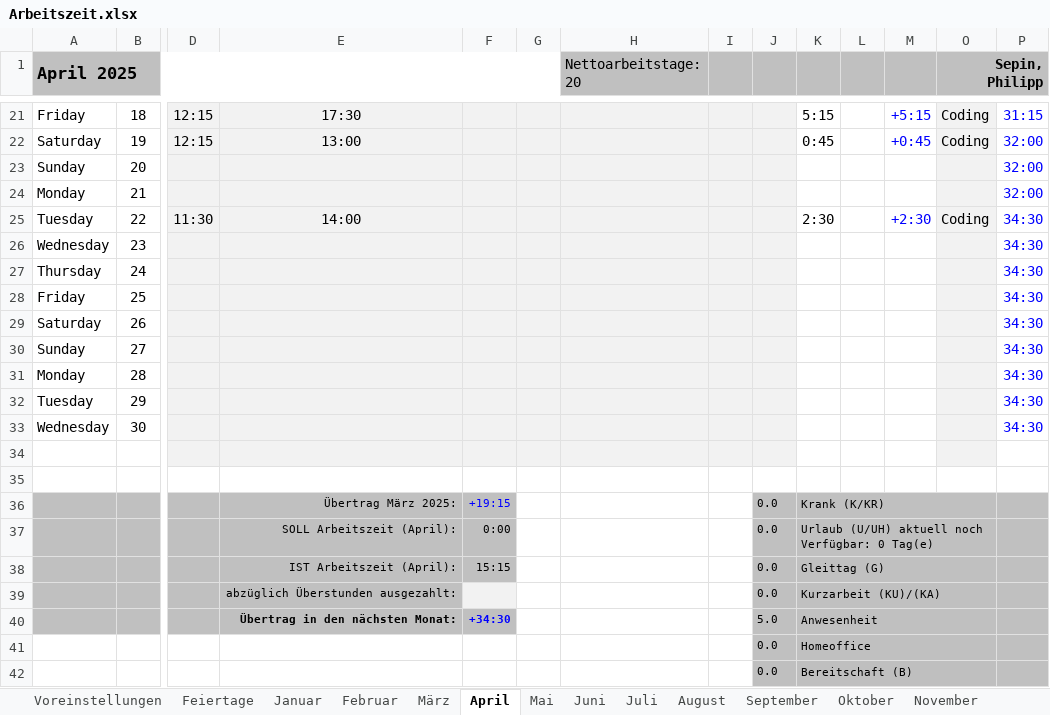
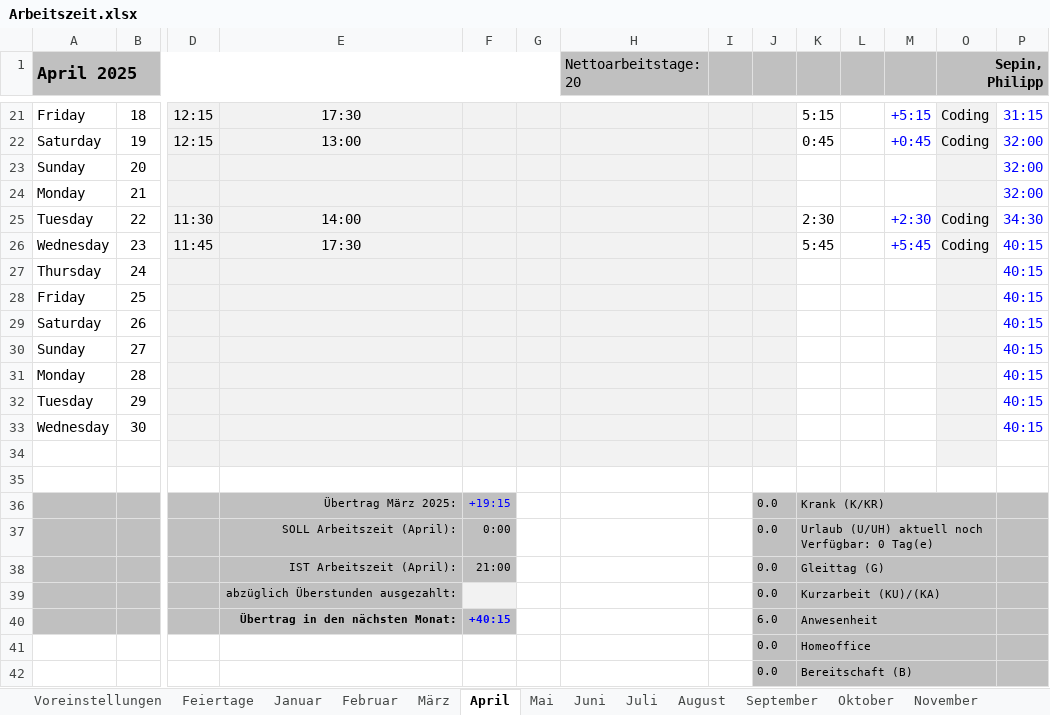
Before and after one commit to p0017/Molecular-Test-Time-Adaptation, an Excel workbook: Arbeitszeit.xlsx, sheet April, drawn as a sheet; only a part is shown, gaps mark what is left out; values as stored, in another font and other column widths than the file's, no borders; conditional formats not drawn; removed rows and columns are numbered as before the commit, all else as after; rows hold the shown columns only; the diff names each change by its address in the sheet, - before the commit and + after, or states it on an @@ line.

```diff
--- a/Arbeitszeit.xlsx (sheet April)
+++ b/Arbeitszeit.xlsx (sheet April)
-row 26: Wednesday | 23 |  |  |  |  |  |  |  |  |  |  |  | 34:30
+row 26: Wednesday | 23 | 11:45 | 17:30 |  |  |  |  |  | 5:45 |  | +5:45 | Coding | 40:15
-P27:P33: 34:30
+P27:P33: 40:15
-F38: 15:15
+F38: 21:00
-F40: +34:30
+F40: +40:15
-J40: 5.0
+J40: 6.0
```
Also changed, not shown: sheet Mai, sheet Juni, sheet Jahresübersicht, sheet Fahrtkosten, 12 other files.
